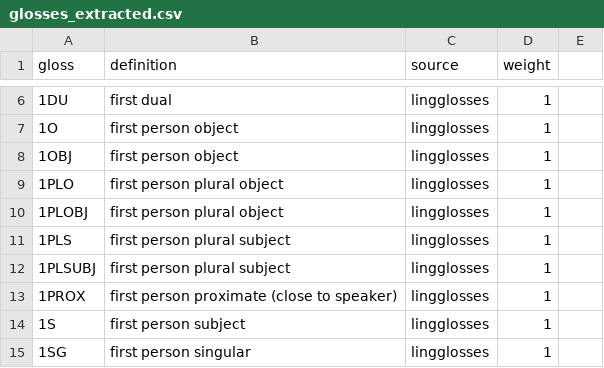
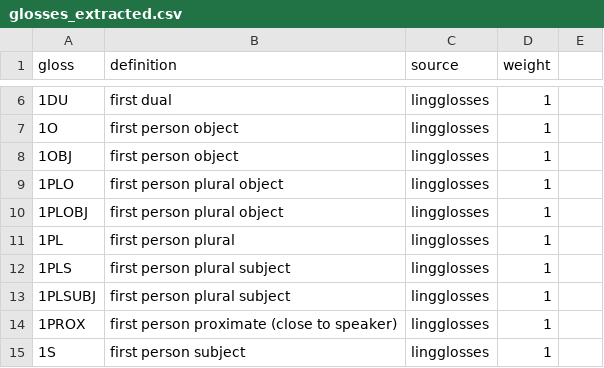
Before and after one commit to agricolamz/lingglosses, a CSV file: database_creation/glosses_extracted.csv, drawn as a sheet; only a part is shown, gaps mark what is left out; the shorter side is filled out with more unchanged rows; the diff names each change by its address in the sheet, - before the commit and + after, or states it on an @@ line.

```diff
--- a/database_creation/glosses_extracted.csv
+++ b/database_creation/glosses_extracted.csv
+row 11: 1PL | first person plural | lingglosses | 1
```
Also changed, not shown: 4 other files.
